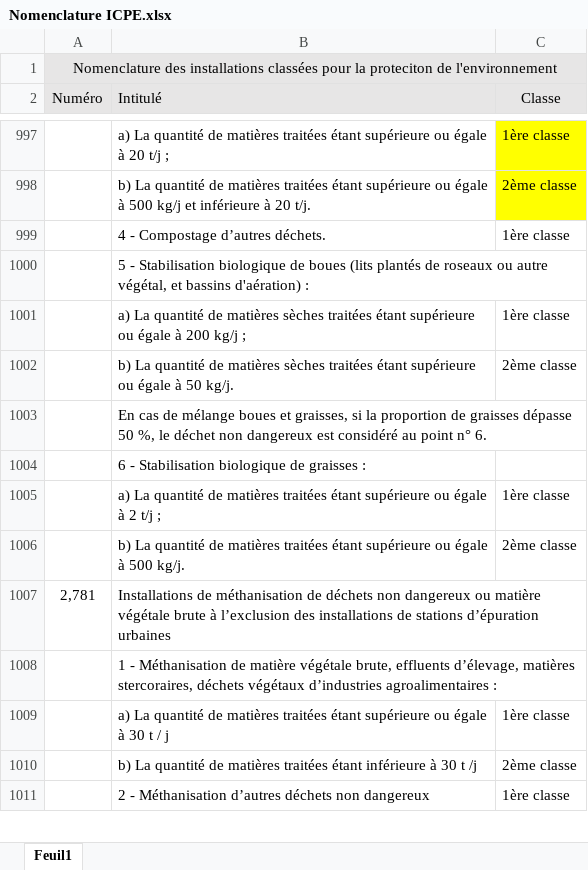
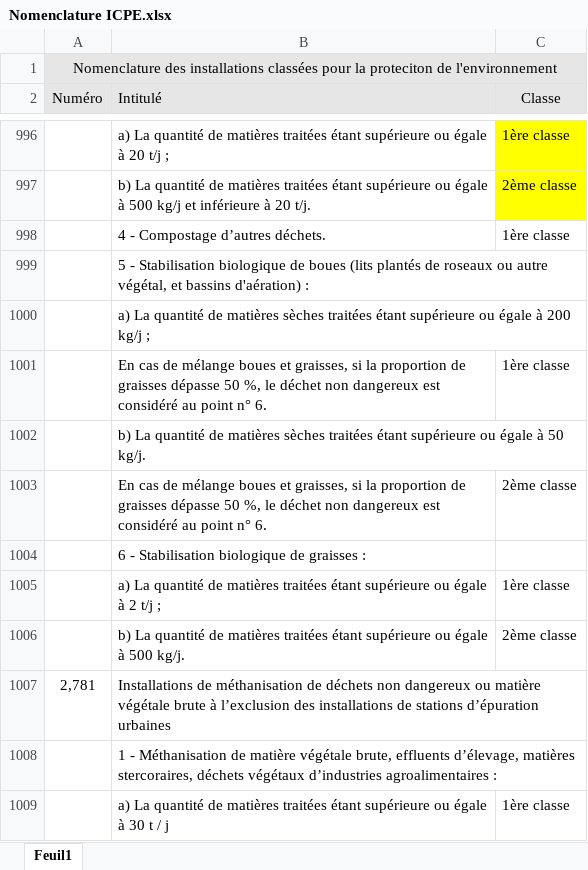
Before and after one commit to maatinito/inspecteur-mes-demarches, an Excel workbook: Nomenclature ICPE.xlsx, sheet Feuil1, drawn as a sheet; only a part is shown, gaps mark what is left out; the shorter side is filled out with more unchanged rows; values as stored, in another font and other column widths than the file's, no borders; removed rows and columns are numbered as before the commit, all else as after; the diff covers the shown part only; the diff names each change by its address in the sheet, - before the commit and + after, or states it on an @@ line.

```diff
--- a/Nomenclature ICPE.xlsx (sheet Feuil1)
+++ b/Nomenclature ICPE.xlsx (sheet Feuil1)
+row 1000:  | a) La quantité de matières sèches traitées étant supérieure ou égale à 200 kg/j ;
-B1001 (Intitulé): a) La quantité de matières sèches traitées étant supérieure ou égale à 200 kg/j ;
+B1001 (Intitulé): En cas de mélange boues et graisses, si la proportion de graisses dépasse 50 %, le déchet non dangereux est considéré au point n° 6.
+row 1002:  | b) La quantité de matières sèches traitées étant supérieure ou égale à 50 kg/j.
-B1003 (Intitulé): b) La quantité de matières sèches traitées étant supérieure ou égale à 50 kg/j.
+B1003 (Intitulé): En cas de mélange boues et graisses, si la proportion de graisses dépasse 50 %, le déchet non dangereux est considéré au point n° 6.
-row 1003:  | En cas de mélange boues et graisses, si la proportion de graisses dépasse 50 %, le déchet non dangereux est considéré au point n° 6.
```
Also changed, not shown: 1 added row, 2 removed rows and 21 edited cells elsewhere in this sheet, 7 other files.
